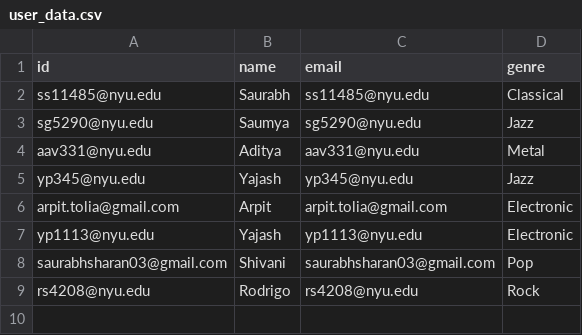
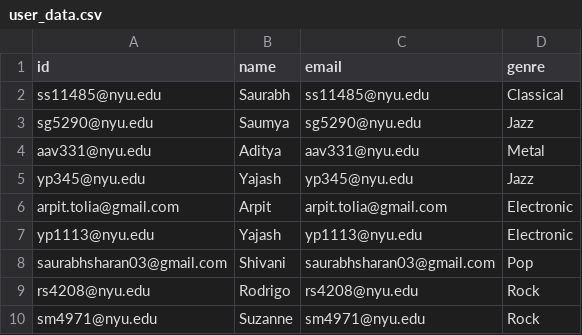
Before and after one commit to saumyagoyal/MADB, a CSV file: src/user_data.csv, drawn as a sheet.

```diff
--- a/src/user_data.csv
+++ b/src/user_data.csv
@@ -9 +9,2 @@ saurabhsharan03@gmail.com,Shivani,saurabhsharan03@gmail.com,Pop
 rs4208@nyu.edu,Rodrigo,rs4208@nyu.edu,Rock
+sm4971@nyu.edu,Suzanne,sm4971@nyu.edu,Rock
```
Also changed, not shown: 1 other file.
